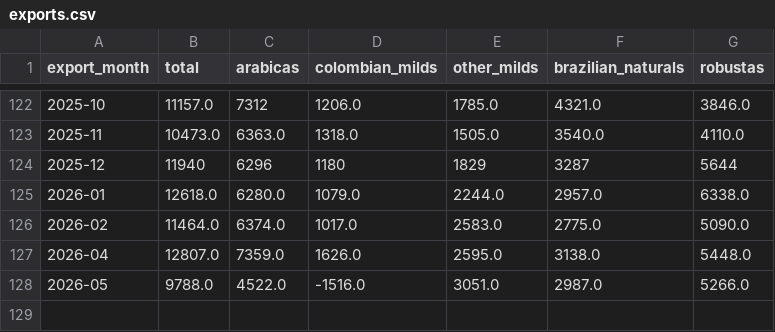
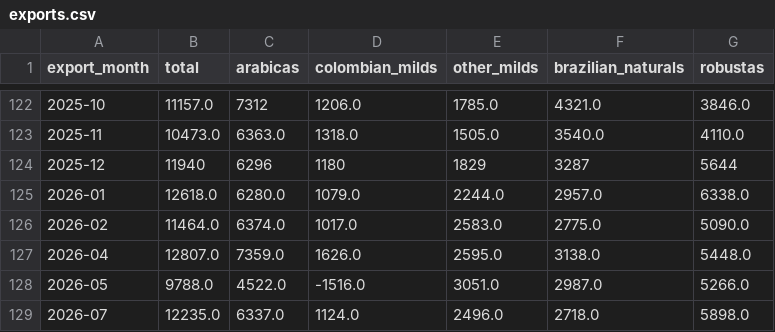
Before and after one commit to BMR-Com/coffee-analytics, a CSV file: data/csv/exports.csv, drawn as a sheet; only a part is shown, gaps mark what is left out.

```diff
--- a/data/csv/exports.csv
+++ b/data/csv/exports.csv
@@ -128 +128,2 @@ export_month,total,arabicas,colombian_milds,other_milds,brazilian_naturals,robus
 2026-05,9788.0,4522.0,-1516.0,3051.0,2987.0,5266.0
+2026-07,12235.0,6337.0,1124.0,2496.0,2718.0,5898.0
```
Also changed, not shown: data/csv/certified_stocks.csv, data/csv/prices.csv, 4 other files.
